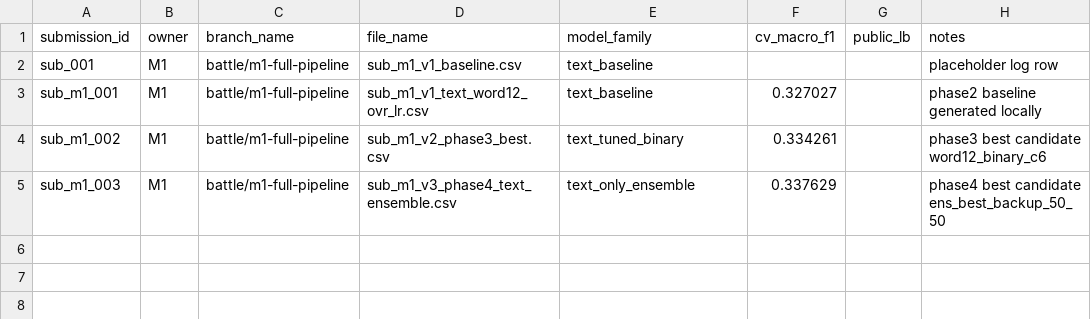
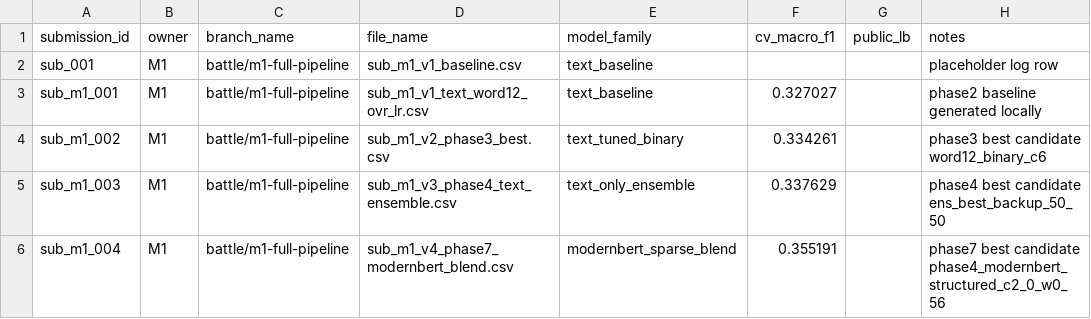
Before and after one commit to tanh1c/asp-paper-classification, a CSV file: experiments/submission_log.csv, drawn as a sheet; the diff names each change by its address in the sheet, - before the commit and + after, or states it on an @@ line.

```diff
--- a/experiments/submission_log.csv
+++ b/experiments/submission_log.csv
+row 6: sub_m1_004 | M1 | battle/m1-full-pipeline | sub_m1_v4_phase7_modernbert_blend.csv | modernbert_sparse_blend | 0.355191 |  | phase7 best candidate phase4_modernbert_structured_c2_0_w0_56
```
Also changed, not shown: experiments/experiment_tracker.csv, reports/battle_m1/final_comparison_candidates.csv, 14 other files.
